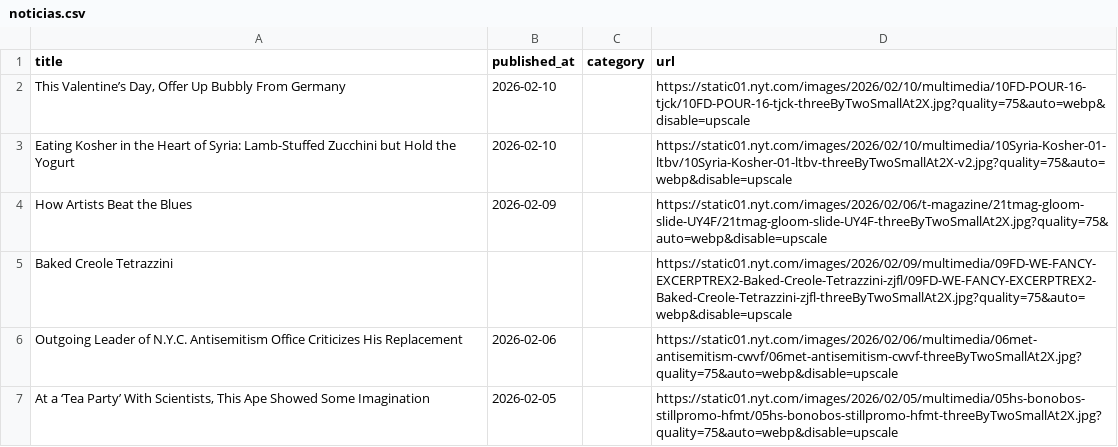
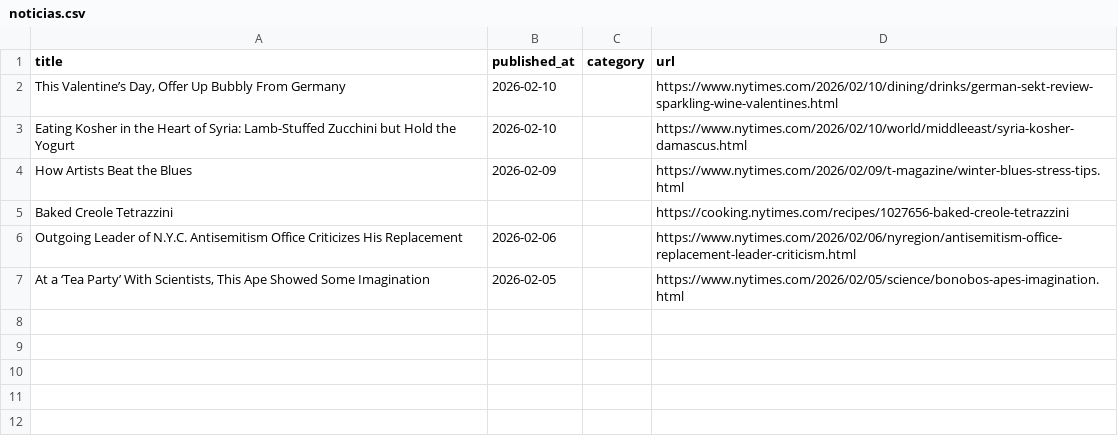
Before and after one commit to fellipeafonseca/prj_python-rpa-nytimes-scraper, a CSV file: noticias.csv, drawn as a sheet.

```diff
--- a/noticias.csv
+++ b/noticias.csv
@@ -1,7 +1,7 @@
 title,published_at,category,url
-"This Valentine’s Day, Offer Up Bubbly From Germany",2026-02-10,,https://static01.nyt.com/images/2026/02/10/multimedia/10FD-POUR-16-tjck/10FD-POUR-16-tjck-threeByTwoSmallAt2X.jpg?quality=75&auto=webp&disable=upscale
-Eating Kosher in the Heart of Syria: Lamb-Stuffed Zucchini but Hold the Yogurt,2026-02-10,,https://static01.nyt.com/images/2026/02/10/multimedia/10Syria-Kosher-01-ltbv/10Syria-Kosher-01-ltbv-threeByTwoSmallAt2X-v2.jpg?quality=75&auto=webp&disable=upscale
-How Artists Beat the Blues,2026-02-09,,https://static01.nyt.com/images/2026/02/06/t-magazine/21tmag-gloom-slide-UY4F/21tmag-gloom-slide-UY4F-threeByTwoSmallAt2X.jpg?quality=75&auto=webp&disable=upscale
-Baked Creole Tetrazzini,,,https://static01.nyt.com/images/2026/02/09/multimedia/09FD-WE-FANCY-EXCERPTREX2-Baked-Creole-Tetrazzini-zjfl/09FD-WE-FANCY-EXCERPTREX2-Baked-Creole-Tetrazzini-zjfl-threeByTwoSmallAt2X.jpg?quality=75&auto=webp&disable=upscale
-Outgoing Leader of N.Y.C. Antisemitism Office Criticizes His Replacement,2026-02-06,,https://static01.nyt.com/images/2026/02/06/multimedia/06met-antisemitism-cwvf/06met-antisemitism-cwvf-threeByTwoSmallAt2X.jpg?quality=75&auto=webp&disable=upscale
-"At a ‘Tea Party’ With Scientists, This Ape Showed Some Imagination",2026-02-05,,https://static01.nyt.com/images/2026/02/05/multimedia/05hs-bonobos-stillpromo-hfmt/05hs-bonobos-stillpromo-hfmt-threeByTwoSmallAt2X.jpg?quality=75&auto=webp&disable=upscale
+"This Valentine’s Day, Offer Up Bubbly From Germany",2026-02-10,,https://www.nytimes.com/2026/02/10/dining/drinks/german-sekt-review-sparkling-wine-valentines.html
+Eating Kosher in the Heart of Syria: Lamb-Stuffed Zucchini but Hold the Yogurt,2026-02-10,,https://www.nytimes.com/2026/02/10/world/middleeast/syria-kosher-damascus.html
+How Artists Beat the Blues,2026-02-09,,https://www.nytimes.com/2026/02/09/t-magazine/winter-blues-stress-tips.html
+Baked Creole Tetrazzini,,,https://cooking.nytimes.com/recipes/1027656-baked-creole-tetrazzini
+Outgoing Leader of N.Y.C. Antisemitism Office Criticizes His Replacement,2026-02-06,,https://www.nytimes.com/2026/02/06/nyregion/antisemitism-office-replacement-leader-criticism.html
+"At a ‘Tea Party’ With Scientists, This Ape Showed Some Imagination",2026-02-05,,https://www.nytimes.com/2026/02/05/science/bonobos-apes-imagination.html
```
Also changed, not shown: 2 other files.
